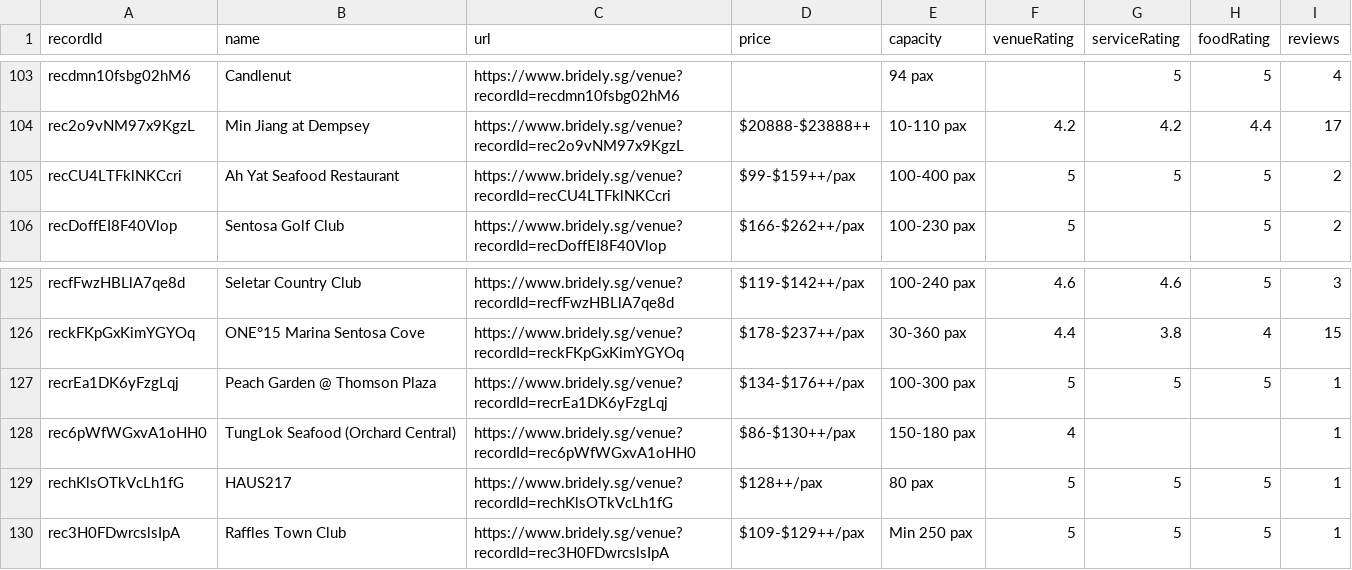
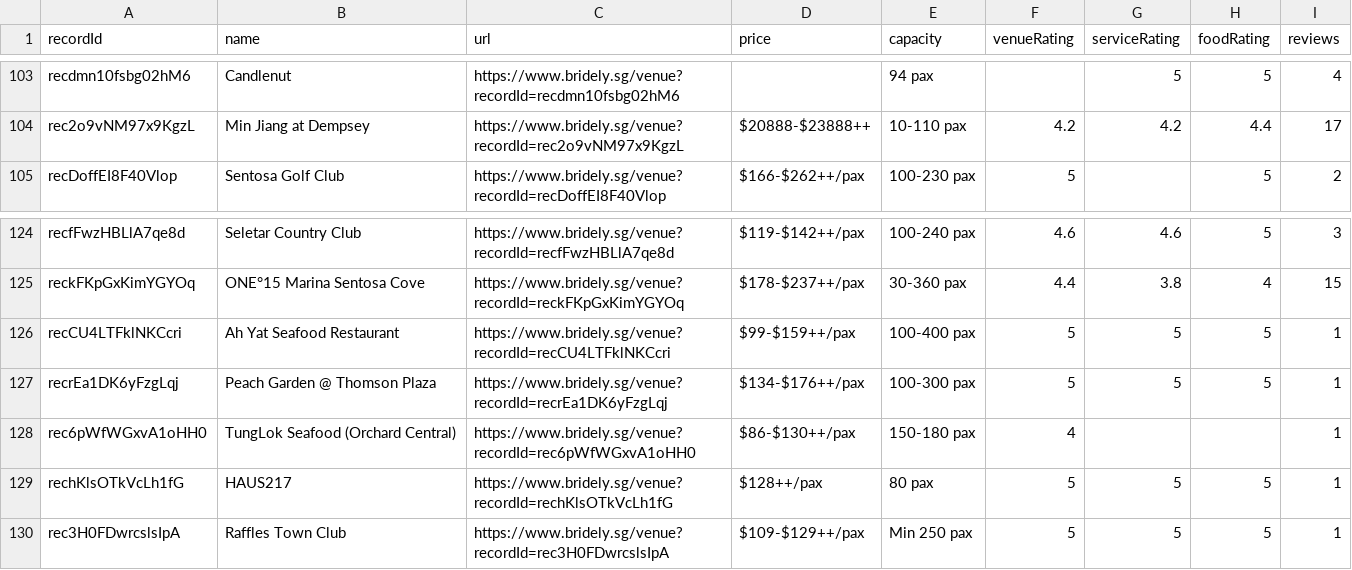
Before and after one commit to luarss/wedding-data, a CSV file: data/bly/venues.csv, drawn as a sheet; only a part is shown, gaps mark what is left out.

```diff
--- a/data/bly/venues.csv
+++ b/data/bly/venues.csv
@@ -104,3 +104,2 @@ recdmn10fsbg02hM6,Candlenut,https://www.bridely.sg/venue?recordId=recdmn10fsbg02
 rec2o9vNM97x9KgzL,Min Jiang at Dempsey,https://www.bridely.sg/venue?recordId=rec2o9vNM97x9KgzL,$20888-$23888++,10-110 pax,4.2,4.2,4.4,17
-recCU4LTFklNKCcri,Ah Yat Seafood Restaurant,https://www.bridely.sg/venue?recordId=recCU4LTFklNKCcri,$99-$159++/pax,100-400 pax,5,5,5,2
 recDoffEI8F40Vlop,Sentosa Golf Club,https://www.bridely.sg/venue?recordId=recDoffEI8F40Vlop,$166-$262++/pax,100-230 pax,5,,5,2
@@ -126,2 +125,3 @@ recfFwzHBLlA7qe8d,Seletar Country Club,https://www.bridely.sg/venue?recordId=rec
 reckFKpGxKimYGYOq,ONE°15 Marina Sentosa Cove,https://www.bridely.sg/venue?recordId=reckFKpGxKimYGYOq,$178-$237++/pax,30-360 pax,4.4,3.8,4,15
+recCU4LTFklNKCcri,Ah Yat Seafood Restaurant,https://www.bridely.sg/venue?recordId=recCU4LTFklNKCcri,$99-$159++/pax,100-400 pax,5,5,5,1
 recrEa1DK6yFzgLqj,Peach Garden @ Thomson Plaza,https://www.bridely.sg/venue?recordId=recrEa1DK6yFzgLqj,$134-$176++/pax,100-300 pax,5,5,5,1
```
Also changed, not shown: 1 other file.
